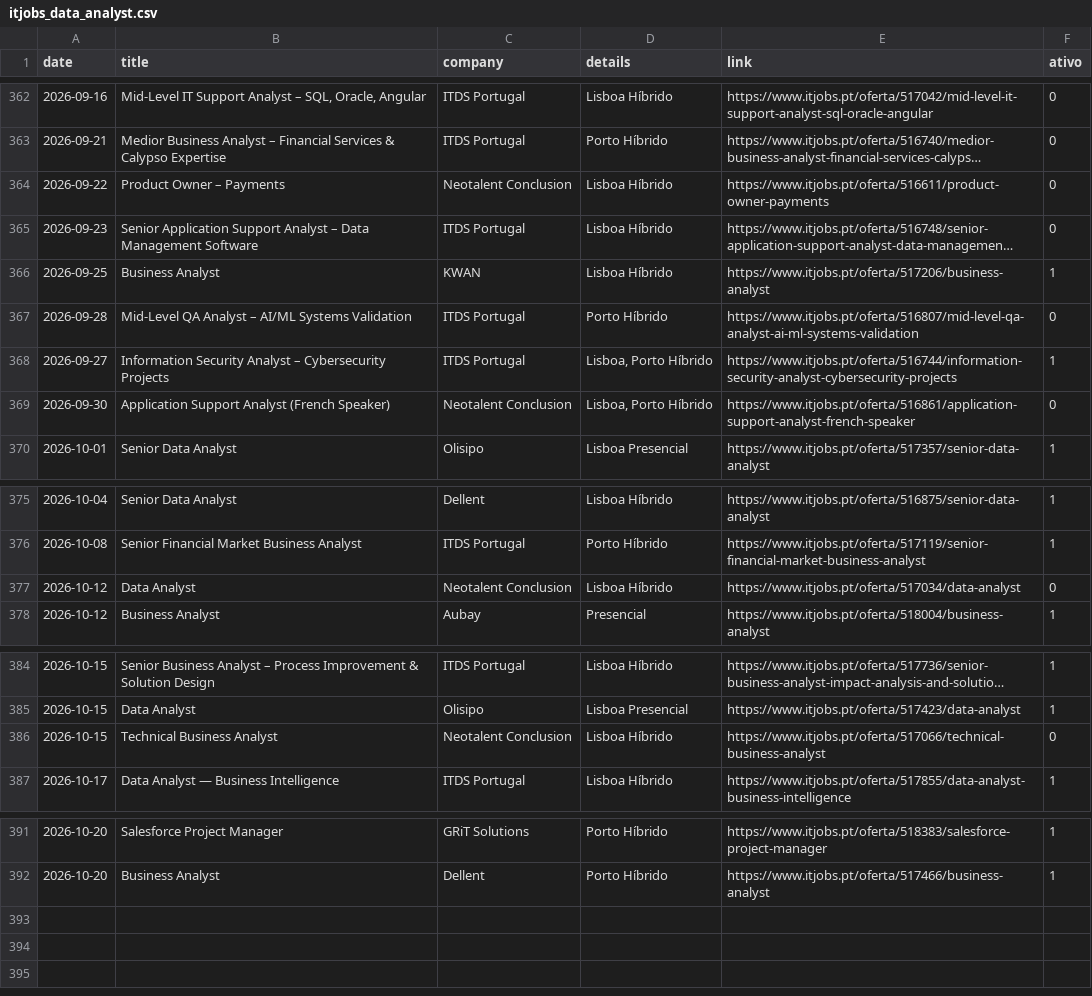
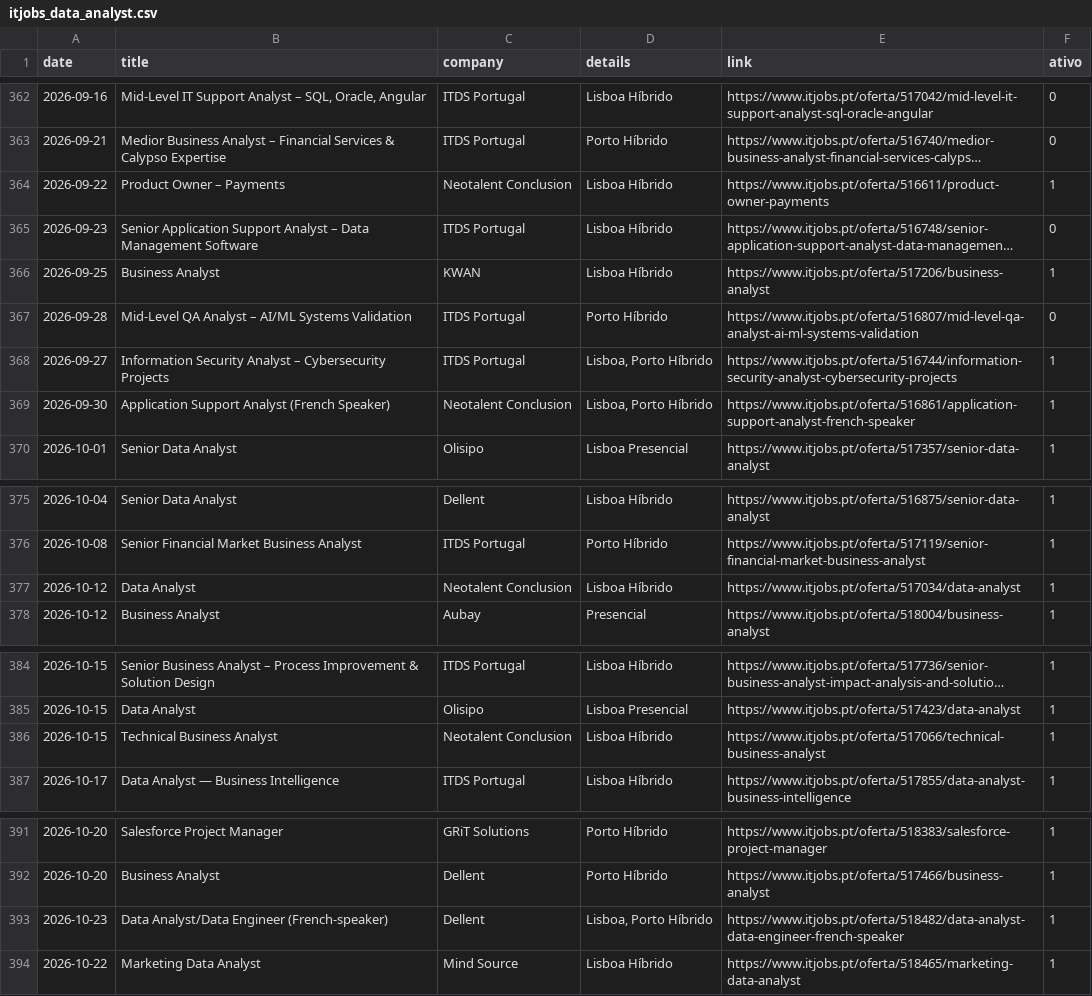
Before and after one commit to E-man85/itjobs-data-automation, a CSV file: itjobs_data_analyst.csv, drawn as a sheet; only a part is shown, gaps mark what is left out; long unchanged cells end in …; the diff names each change by its address in the sheet, - before the commit and + after, or states it on an @@ line.

```diff
--- a/itjobs_data_analyst.csv
+++ b/itjobs_data_analyst.csv
-F364 (ativo): 0
+F364 (ativo): 1
-F369 (ativo): 0
+F369 (ativo): 1
-F377 (ativo): 0
+F377 (ativo): 1
-F386 (ativo): 0
+F386 (ativo): 1
+row 393: 2026-10-23 | Data Analyst/Data Engineer (French-speaker) | Dellent | Lisboa, Porto Híbrido | https://www.itjobs.pt/oferta/518482/data-analyst-data-engineer-french-speaker | 1
+row 394: 2026-10-22 | Marketing Data Analyst | Mind Source | Lisboa Híbrido | https://www.itjobs.pt/oferta/518465/marketing-data-analyst | 1
```
